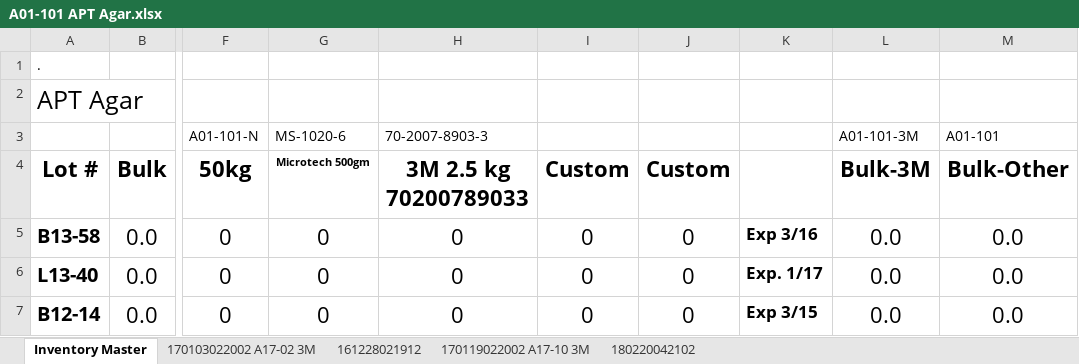
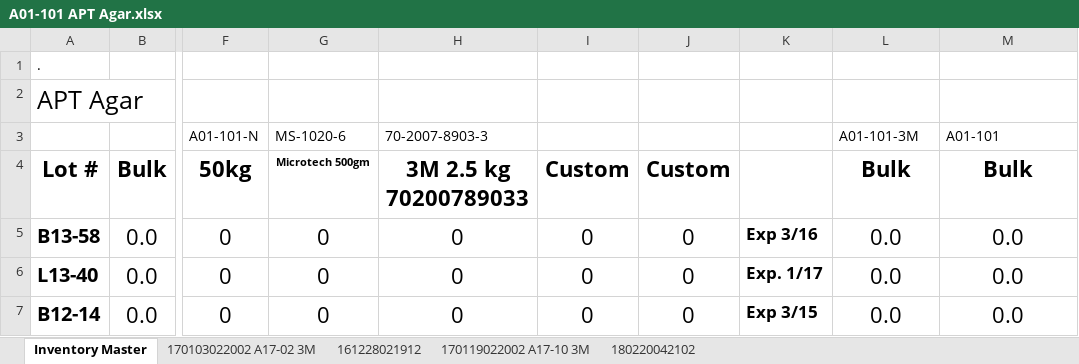
Before and after one commit to RamiroIsBack/excelWithNode, an Excel workbook: files/A01-101 APT Agar.xlsx, sheet Inventory Master, drawn as a sheet; only a part is shown, gaps mark what is left out; values as stored, in another font and other column widths than the file's, no borders; the diff names each change by its address in the sheet, - before the commit and + after, or states it on an @@ line.

```diff
--- a/files/A01-101 APT Agar.xlsx (sheet Inventory Master)
+++ b/files/A01-101 APT Agar.xlsx (sheet Inventory Master)
-L4 (A01-101-3M): Bulk-3M
+L4 (A01-101-3M): Bulk
-M4 (A01-101): Bulk-Other
+M4 (A01-101): Bulk
```
Also changed, not shown: files/A01-102 Bacteriological Agar RM (PM A6)(2015).xlsx, 54 other files.
